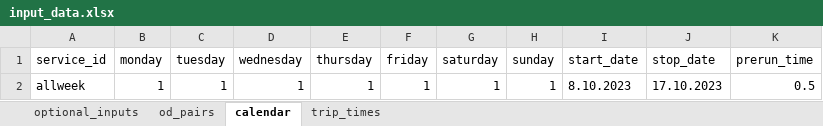
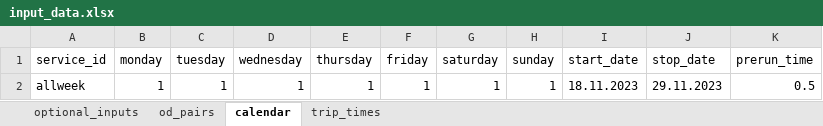
Before and after one commit to Edward-kwabena-Twumasi/google-directions-api, an Excel workbook: input/input_data.xlsx, sheet calendar, drawn as a sheet; values as stored, in another font and other column widths than the file's, no borders; charts and pictures not drawn; the diff names each change by its address in the sheet, - before the commit and + after, or states it on an @@ line.

```diff
--- a/input/input_data.xlsx (sheet calendar)
+++ b/input/input_data.xlsx (sheet calendar)
-I2 (start_date): 8.10.2023
+I2 (start_date): 18.11.2023
-J2 (stop_date): 17.10.2023
+J2 (stop_date): 29.11.2023
```
Also changed, not shown: sheet trip_times, sheet od_pairs, 5 other files.
